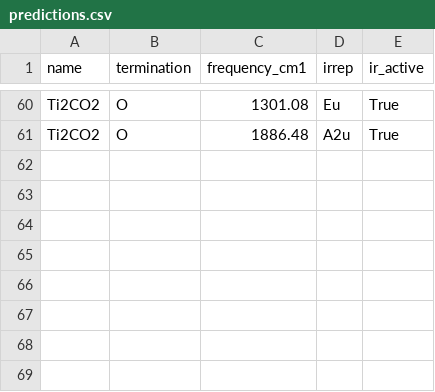
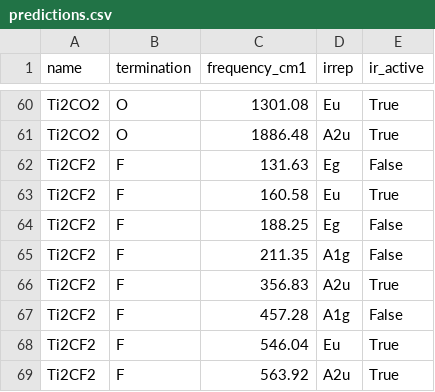
Before and after one commit to tetianaparker/mxene-ir-predictor, a CSV file: results/predictions.csv, drawn as a sheet; only a part is shown, gaps mark what is left out.

```diff
--- a/results/predictions.csv
+++ b/results/predictions.csv
@@ -61 +61,9 @@ Ti2CO2,O,1301.08,Eu,True
 Ti2CO2,O,1886.48,A2u,True
+Ti2CF2,F,131.63,Eg,False
+Ti2CF2,F,160.58,Eu,True
+Ti2CF2,F,188.25,Eg,False
+Ti2CF2,F,211.35,A1g,False
+Ti2CF2,F,356.83,A2u,True
+Ti2CF2,F,457.28,A1g,False
+Ti2CF2,F,546.04,Eu,True
+Ti2CF2,F,563.92,A2u,True
```
Also changed, not shown: 1 other file.
